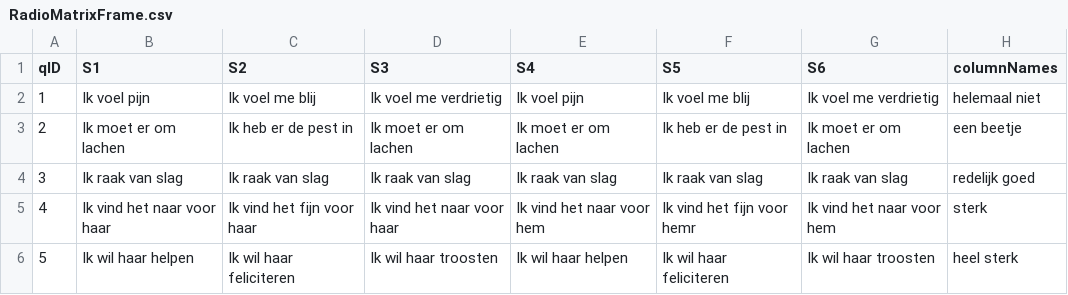
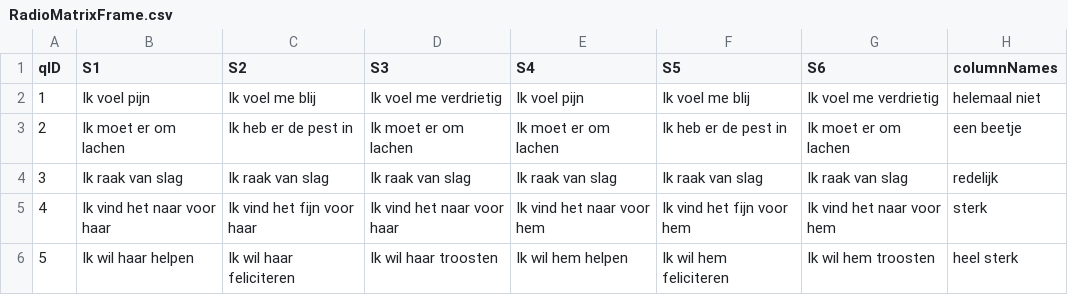
Before and after one commit to sodascience/empathy-viz, a CSV file: data/RadioMatrixFrame.csv, drawn as a sheet.

```diff
--- a/data/RadioMatrixFrame.csv
+++ b/data/RadioMatrixFrame.csv
@@ -3,4 +3,4 @@
 2,"Ik moet er om lachen","Ik heb er de pest in","Ik moet er om lachen","Ik moet er om lachen","Ik heb er de pest in","Ik moet er om lachen","een beetje"
-3,"Ik raak van slag","Ik raak van slag","Ik raak van slag","Ik raak van slag","Ik raak van slag","Ik raak van slag","redelijk goed"
-4,"Ik vind het naar voor haar","Ik vind het fijn voor haar","Ik vind het naar voor haar","Ik vind het naar voor hem","Ik vind het fijn voor hemr","Ik vind het naar voor hem","sterk"
-5,"Ik wil haar helpen","Ik wil haar feliciteren","Ik wil haar troosten","Ik wil haar helpen","Ik wil haar feliciteren","Ik wil haar troosten","heel sterk"
+3,"Ik raak van slag","Ik raak van slag","Ik raak van slag","Ik raak van slag","Ik raak van slag","Ik raak van slag","redelijk"
+4,"Ik vind het naar voor haar","Ik vind het fijn voor haar","Ik vind het naar voor haar","Ik vind het naar voor hem","Ik vind het fijn voor hem","Ik vind het naar voor hem","sterk"
+5,"Ik wil haar helpen","Ik wil haar feliciteren","Ik wil haar troosten","Ik wil hem helpen","Ik wil hem feliciteren","Ik wil hem troosten","heel sterk"
```
Also changed, not shown: data/introduction.csv, 2 other files.
